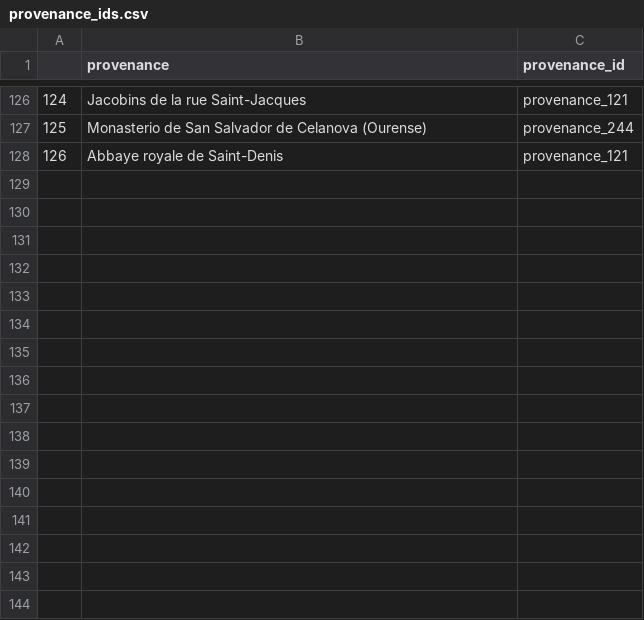
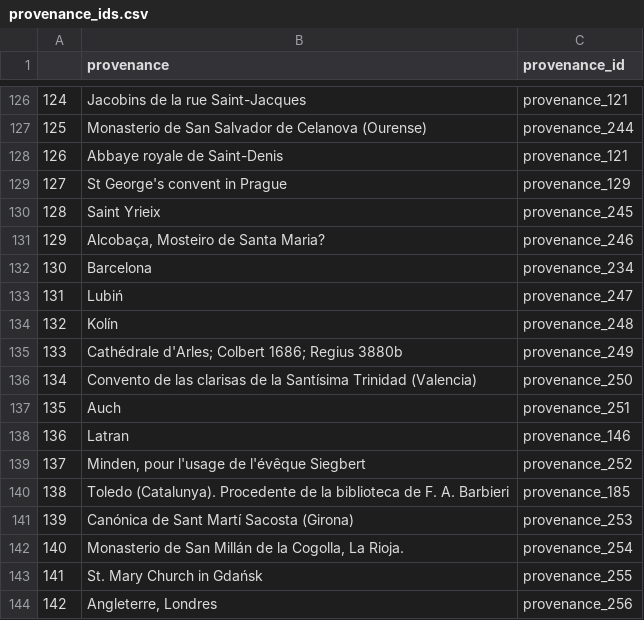
Before and after one commit to DvorakovaA/Mapping_the_Repertoire_of_Gregorian_Chant, a CSV file: django/Gregorian_chant_repertoire/data/given/provenance_ids.csv, drawn as a sheet; only a part is shown, gaps mark what is left out.

```diff
--- a/django/Gregorian_chant_repertoire/data/given/provenance_ids.csv
+++ b/django/Gregorian_chant_repertoire/data/given/provenance_ids.csv
@@ -128 +128,17 @@
 126,Abbaye royale de Saint-Denis,provenance_121
+127,St George's convent in Prague,provenance_129
+128,Saint Yrieix,provenance_245
+129,"Alcobaça, Mosteiro de Santa Maria?",provenance_246
+130,Barcelona,provenance_234
+131,Lubiń,provenance_247
+132,Kolín,provenance_248
+133,Cathédrale d'Arles; Colbert 1686; Regius 3880b,provenance_249
+134,Convento de las clarisas de la Santísima Trinidad (Valencia),provenance_250
+135,Auch,provenance_251
+136,Latran,provenance_146
+137,"Minden, pour l'usage de l'évêque Siegbert",provenance_252
+138,Toledo (Catalunya). Procedente de la biblioteca de F. A. Barbieri,provenance_185
+139,Canónica de Sant Martí Sacosta (Girona),provenance_253
+140,"Monasterio de San Millán de la Cogolla, La Rioja.",provenance_254
+141,St. Mary Church in Gdańsk,provenance_255
+142,"Angleterre, Londres",provenance_256
```
Also changed, not shown: data/sources-of-all-ci-antiphons_OPTIONAL-CENTURY.csv, data/sources-with-provenance-ids-and-two-centuries.csv, 3 other files.
